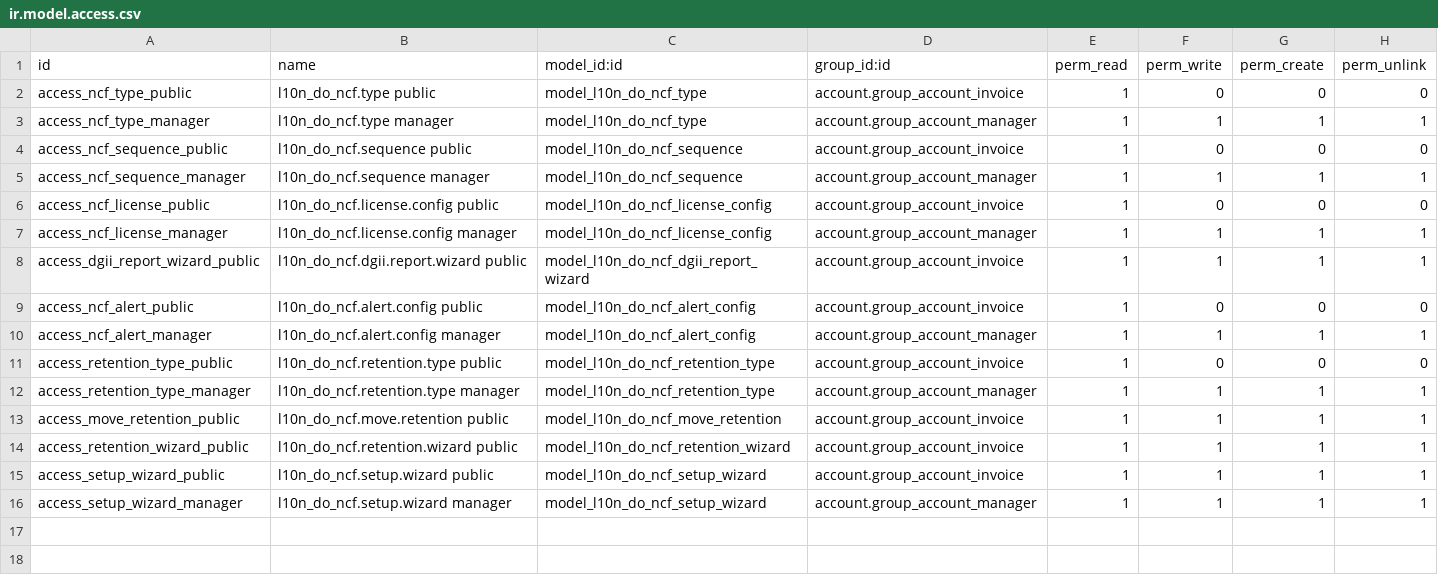
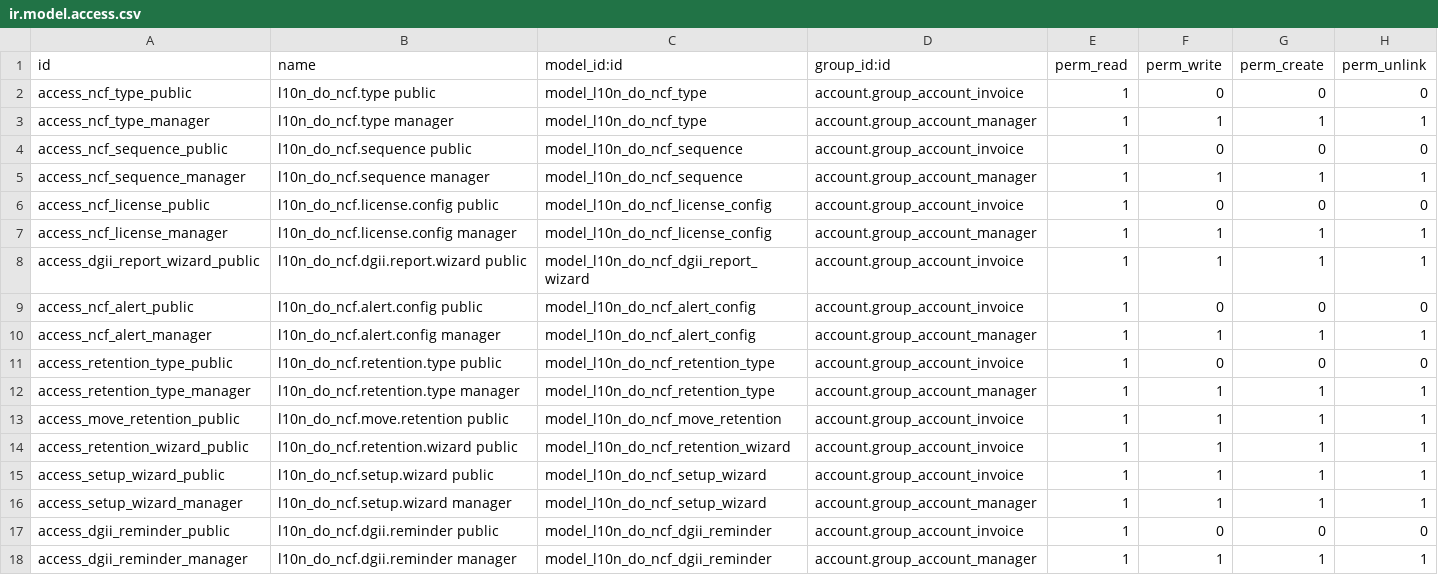
Before and after one commit to CristianBackend/l10n_do_ncf-_V2, a CSV file: security/ir.model.access.csv, drawn as a sheet.

Commit message:
fix: agregar permisos para modelo dgii_reminder y gitignore

```diff
--- a/security/ir.model.access.csv
+++ b/security/ir.model.access.csv
@@ -16 +16,3 @@ access_setup_wizard_public,l10n_do_ncf.setup.wizard public,model_l10n_do_ncf_set
 access_setup_wizard_manager,l10n_do_ncf.setup.wizard manager,model_l10n_do_ncf_setup_wizard,account.group_account_manager,1,1,1,1
+access_dgii_reminder_public,l10n_do_ncf.dgii.reminder public,model_l10n_do_ncf_dgii_reminder,account.group_account_invoice,1,0,0,0
+access_dgii_reminder_manager,l10n_do_ncf.dgii.reminder manager,model_l10n_do_ncf_dgii_reminder,account.group_account_manager,1,1,1,1
```
Also changed, not shown: 1 other file.
